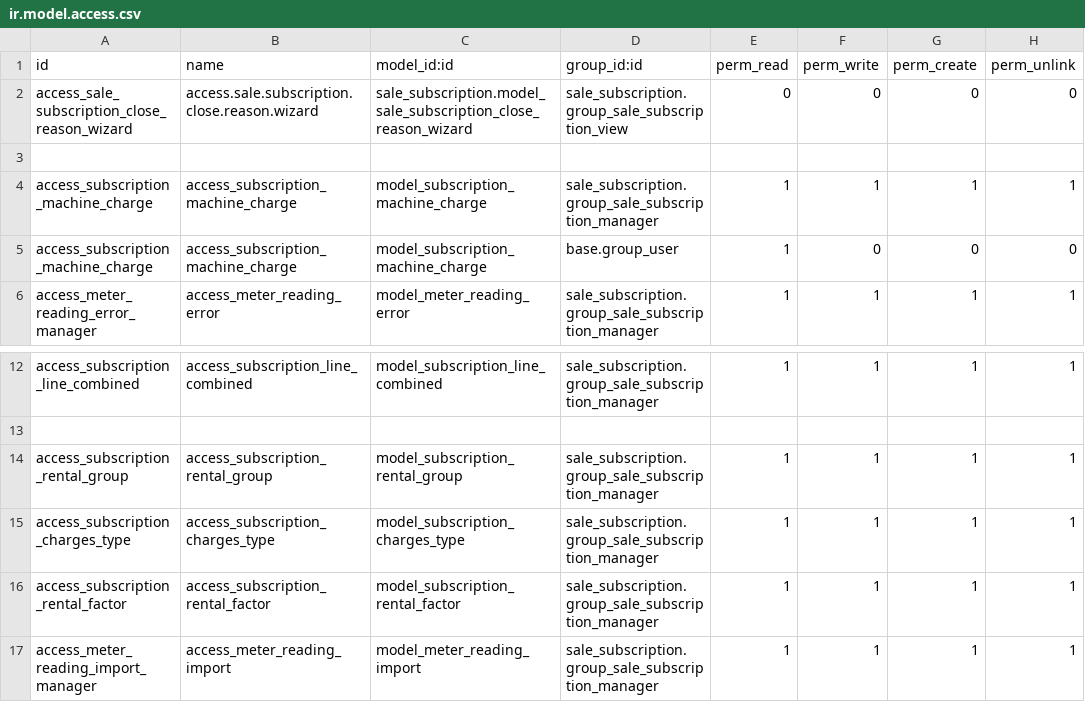
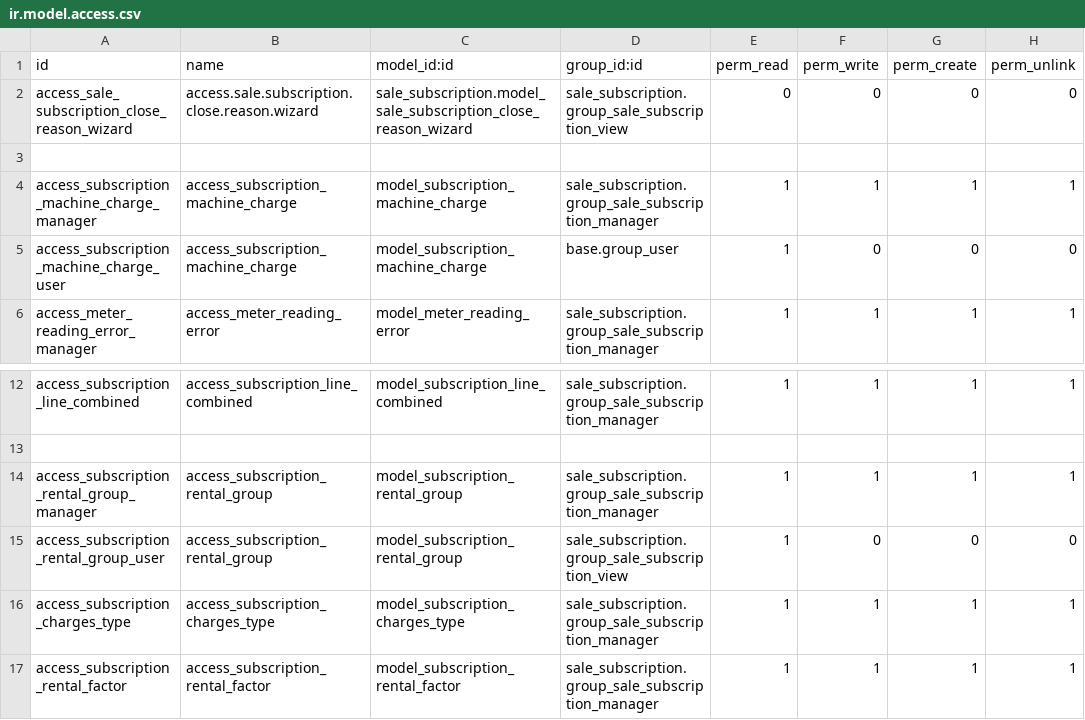
Before and after one commit to isofterp/odoov15, a CSV file: isofterp_subscription/security/ir.model.access.csv, drawn as a sheet; only a part is shown, gaps mark what is left out; the shorter side is filled out with more unchanged rows.

```diff
--- a/isofterp_subscription/security/ir.model.access.csv
+++ b/isofterp_subscription/security/ir.model.access.csv
@@ -3,4 +3,4 @@ access_sale_subscription_close_reason_wizard,access.sale.subscription.close.reas
 
-access_subscription_machine_charge,access_subscription_machine_charge,model_subscription_machine_charge,sale_subscription.group_sale_subscription_manager,1,1,1,1
-access_subscription_machine_charge,access_subscription_machine_charge,model_subscription_machine_charge,base.group_user,1,0,0,0
+access_subscription_machine_charge_manager,access_subscription_machine_charge,model_subscription_machine_charge,sale_subscription.group_sale_subscription_manager,1,1,1,1
+access_subscription_machine_charge_user,access_subscription_machine_charge,model_subscription_machine_charge,base.group_user,1,0,0,0
 access_meter_reading_error_manager,access_meter_reading_error,model_meter_reading_error,sale_subscription.group_sale_subscription_manager,1,1,1,1
@@ -13,3 +13,4 @@ access_subscription_line_combined,access_subscription_line_combined,model_subscr
 
-access_subscription_rental_group,access_subscription_rental_group,model_subscription_rental_group,sale_subscription.group_sale_subscription_manager,1,1,1,1
+access_subscription_rental_group_manager,access_subscription_rental_group,model_subscription_rental_group,sale_subscription.group_sale_subscription_manager,1,1,1,1
+access_subscription_rental_group_user,access_subscription_rental_group,model_subscription_rental_group,sale_subscription.group_sale_subscription_view,1,0,0,0
 access_subscription_charges_type,access_subscription_charges_type,model_subscription_charges_type,sale_subscription.group_sale_subscription_manager,1,1,1,1
```
Also changed, not shown: 23 other files.
